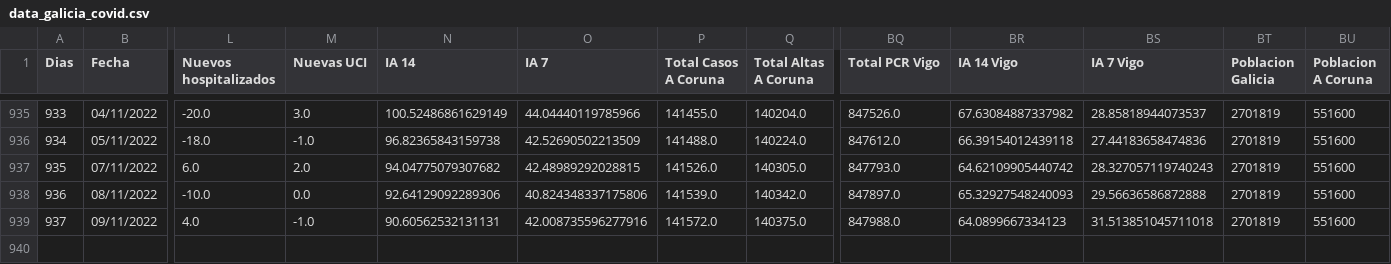
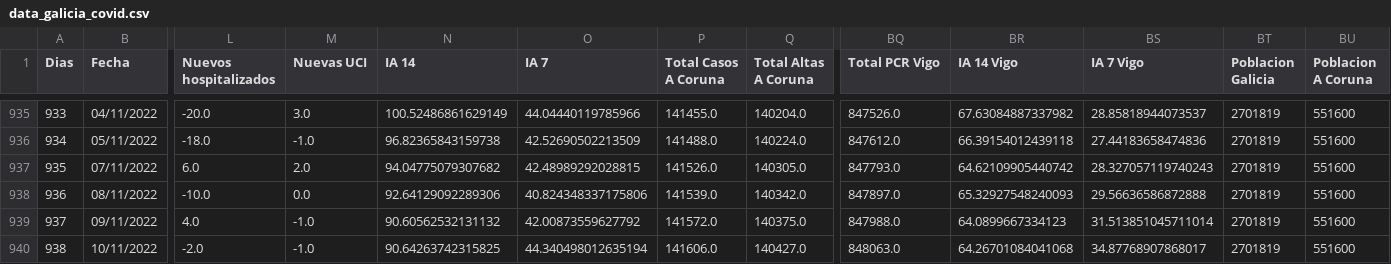
Before and after one commit to dgarcoe/COVID19_Galicia, a CSV file: data_galicia_covid.csv, drawn as a sheet; only a part is shown, gaps mark what is left out; rows hold the shown columns only; the diff names each change by its address in the sheet, - before the commit and + after, or states it on an @@ line.

Commit message:
Added data

```diff
--- a/data_galicia_covid.csv
+++ b/data_galicia_covid.csv
-N939 (IA 14): 90.60562532131131
+N939 (IA 14): 90.60562532131132
-O939 (IA 7): 42.008735596277916
+O939 (IA 7): 42.00873559627792
-BS939 (IA 7 Vigo): 31.513851045711018
+BS939 (IA 7 Vigo): 31.513851045711014
+row 940: 938 | 10/11/2022 | -2.0 | -1.0 | 90.64263742315825 | 44.340498012635194 | 141606.0 | 140427.0 | 848063.0 | 64.26701084041068 | 34.87768907868017 | 2701819 | 551600
```
Also changed, not shown: 17 other files.
